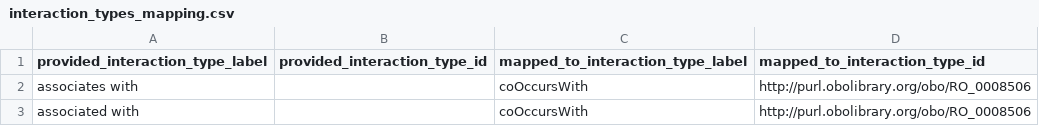
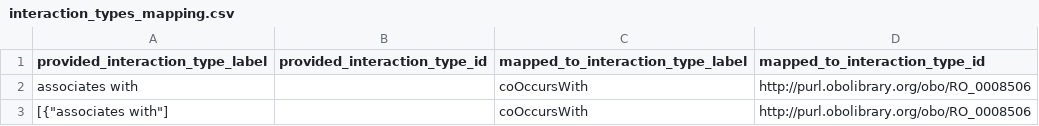
Before and after one commit to globalbioticinteractions/uwsp-para, a CSV file: interaction_types_mapping.csv, drawn as a sheet.

Commit message:
new interaction map

```diff
--- a/interaction_types_mapping.csv
+++ b/interaction_types_mapping.csv
@@ -2,2 +2,2 @@ provided_interaction_type_label,provided_interaction_type_id,mapped_to_interacti
 associates with,,coOccursWith,http://purl.obolibrary.org/obo/RO_0008506
-associated with,,coOccursWith,http://purl.obolibrary.org/obo/RO_0008506
+[{"associates with"],,coOccursWith,http://purl.obolibrary.org/obo/RO_0008506
```
